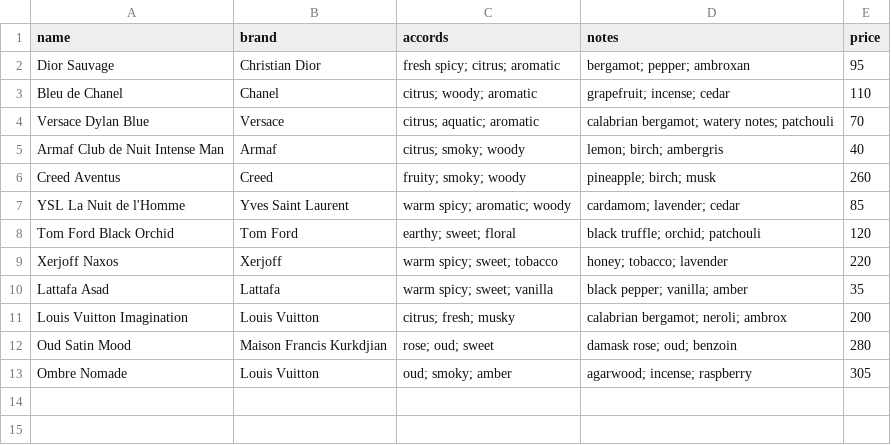
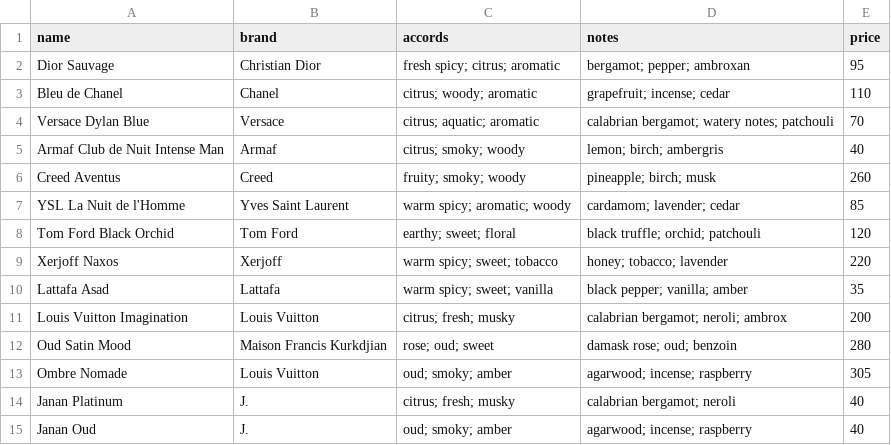
Before and after one commit to 1HASSAAN1/perfume-ai, a CSV file: data/perfumes_sample.csv, drawn as a sheet.

Commit message:
Bigger Dataset

```diff
--- a/data/perfumes_sample.csv
+++ b/data/perfumes_sample.csv
@@ -13 +13,3 @@ Oud Satin Mood,Maison Francis Kurkdjian,rose; oud; sweet,damask rose; oud; benzo
 Ombre Nomade,Louis Vuitton,oud; smoky; amber,agarwood; incense; raspberry,305
+Janan Platinum,J.,citrus; fresh; musky,calabrian bergamot; neroli,40
+Janan Oud,J.,oud; smoky; amber,agarwood; incense; raspberry,40
```
Also changed, not shown: 7 other files.
